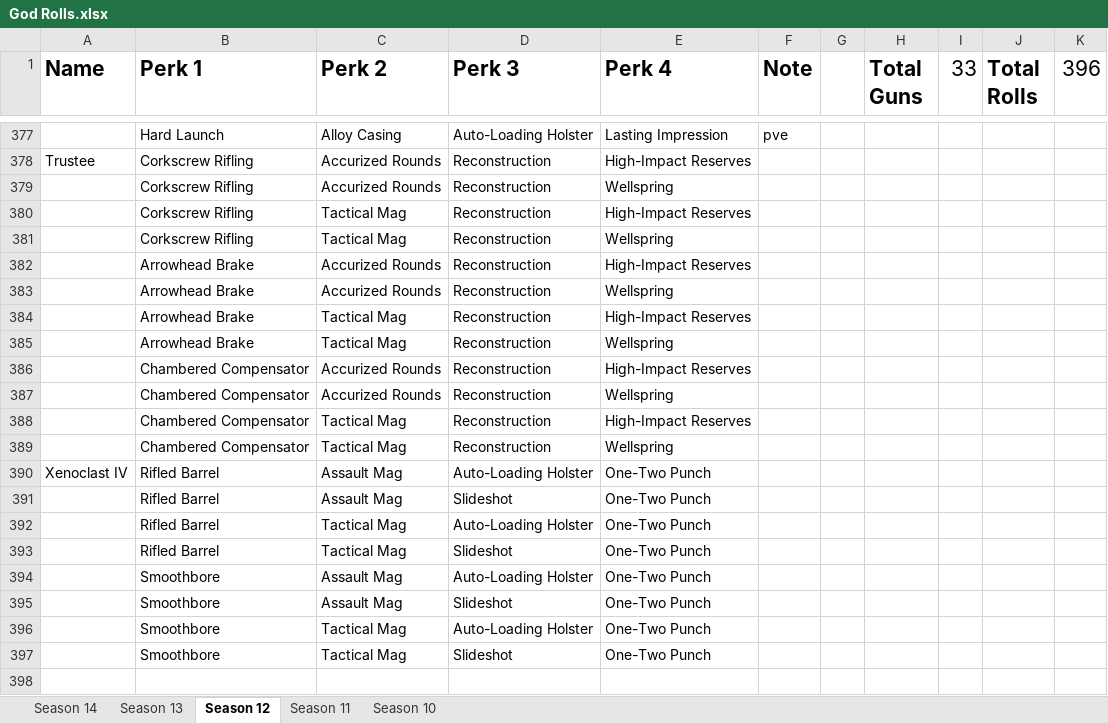
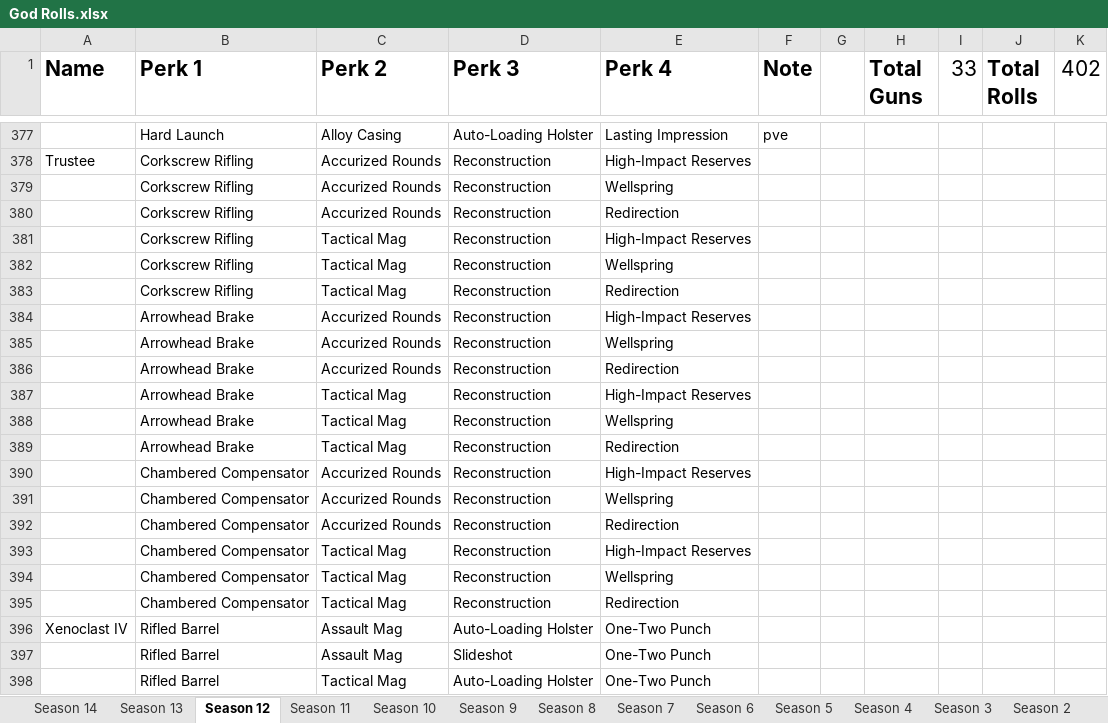
Before and after one commit to CWFire/Fires_God_Rolls, an Excel workbook: God Rolls.xlsx, sheet Season 12, drawn as a sheet; only a part is shown, gaps mark what is left out; the shorter side is filled out with more unchanged rows; values as stored, in another font and other column widths than the file's, no borders; the diff names each change by its address in the sheet, - before the commit and + after, or states it on an @@ line.

```diff
--- a/God Rolls.xlsx (sheet Season 12)
+++ b/God Rolls.xlsx (sheet Season 12)
+sheet tab: Season 9
+sheet tab: Season 8
+sheet tab: Season 7
+sheet tab: Season 6
+sheet tab: Season 5
+sheet tab: Season 4
+sheet tab: Season 3
+sheet tab: Season 2
-K1: 396
+K1: 402
+row 380:  | Corkscrew Rifling | Accurized Rounds | Reconstruction | Redirection
+row 383:  | Corkscrew Rifling | Tactical Mag | Reconstruction | Redirection
+row 386:  | Arrowhead Brake | Accurized Rounds | Reconstruction | Redirection
+row 389:  | Arrowhead Brake | Tactical Mag | Reconstruction | Redirection
+row 392:  | Chambered Compensator | Accurized Rounds | Reconstruction | Redirection
+row 395:  | Chambered Compensator | Tactical Mag | Reconstruction | Redirection
```
Also changed, not shown: sheet Season 14, other sheet tabs, 2 other files.
